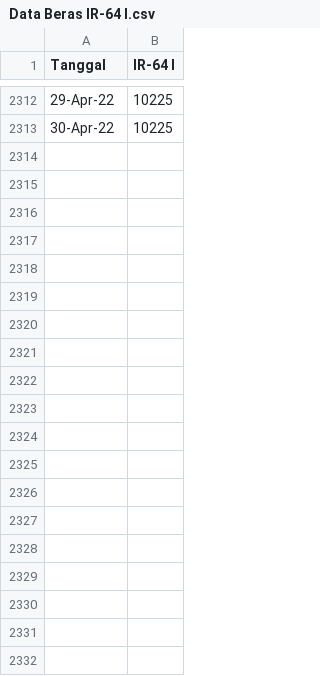
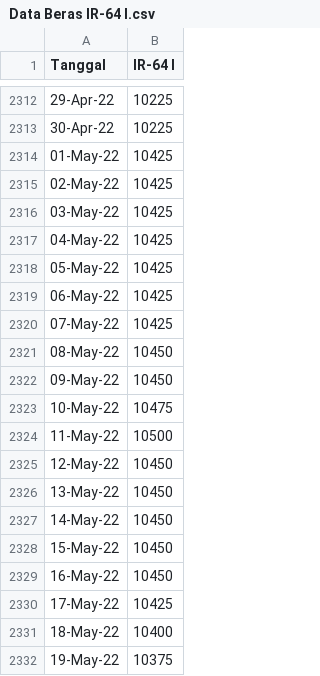
Before and after one commit to zaelani23/skripsi, a CSV file: Data Beras IR-64 I.csv, drawn as a sheet; only a part is shown, gaps mark what is left out; the diff covers the shown part only.

Commit message:
Add files via upload

```diff
--- a/Data Beras IR-64 I.csv
+++ b/Data Beras IR-64 I.csv
@@ -2313 +2313,20 @@ Tanggal,IR-64 I
 30-Apr-22,10225
+01-May-22,10425
+02-May-22,10425
+03-May-22,10425
+04-May-22,10425
+05-May-22,10425
+06-May-22,10425
+07-May-22,10425
+08-May-22,10450
+09-May-22,10450
+10-May-22,10475
+11-May-22,10500
+12-May-22,10450
+13-May-22,10450
+14-May-22,10450
+15-May-22,10450
+16-May-22,10450
+17-May-22,10425
+18-May-22,10400
+19-May-22,10375
```
Also changed, not shown: 42 added rows elsewhere in this file.
